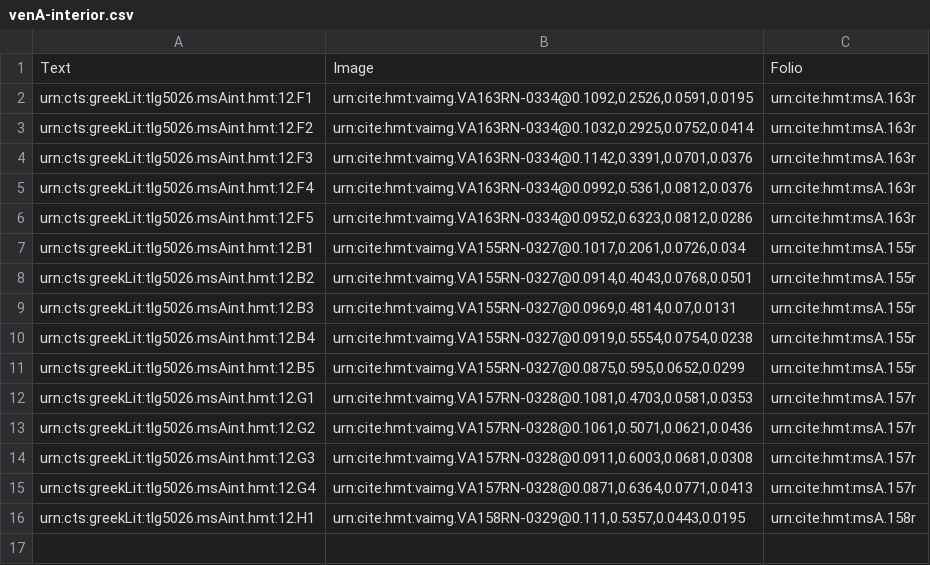
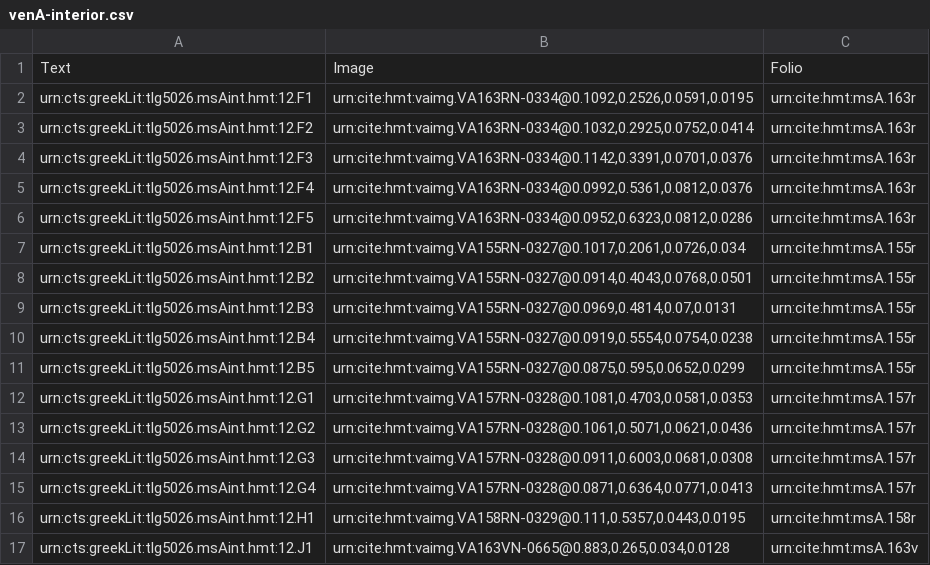
Before and after one commit to hmteditors/alums1, a CSV file: hmt-12/collections/venA-interior.csv, drawn as a sheet.

Commit message:
Update venA-interior.csv

```diff
--- a/hmt-12/collections/venA-interior.csv
+++ b/hmt-12/collections/venA-interior.csv
@@ -16 +16,2 @@ urn:cts:greekLit:tlg5026.msAint.hmt:12.G4,"urn:cite:hmt:vaimg.VA157RN-0328@0.087
 urn:cts:greekLit:tlg5026.msAint.hmt:12.H1,"urn:cite:hmt:vaimg.VA158RN-0329@0.111,0.5357,0.0443,0.0195",urn:cite:hmt:msA.158r
+urn:cts:greekLit:tlg5026.msAint.hmt:12.J1,"urn:cite:hmt:vaimg.VA163VN-0665@0.883,0.265,0.034,0.0128",urn:cite:hmt:msA.163v
```
